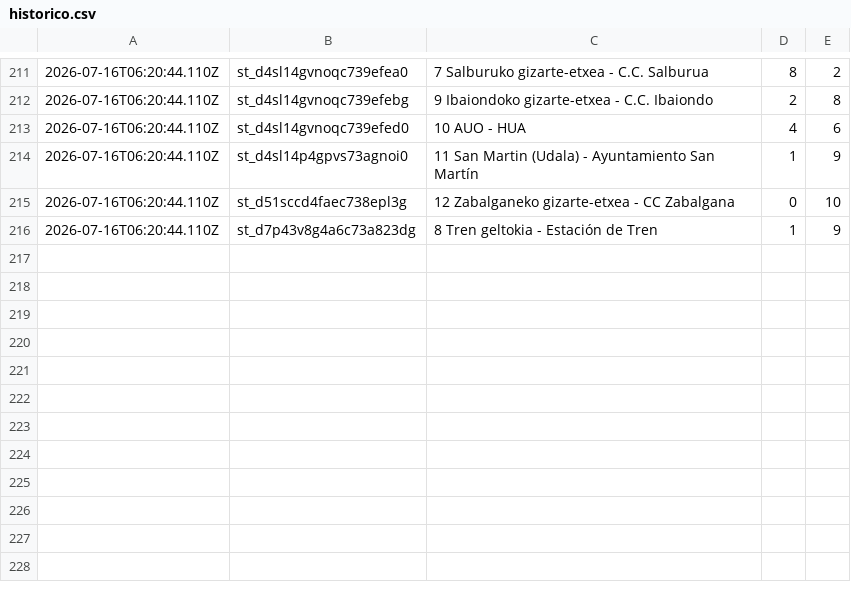
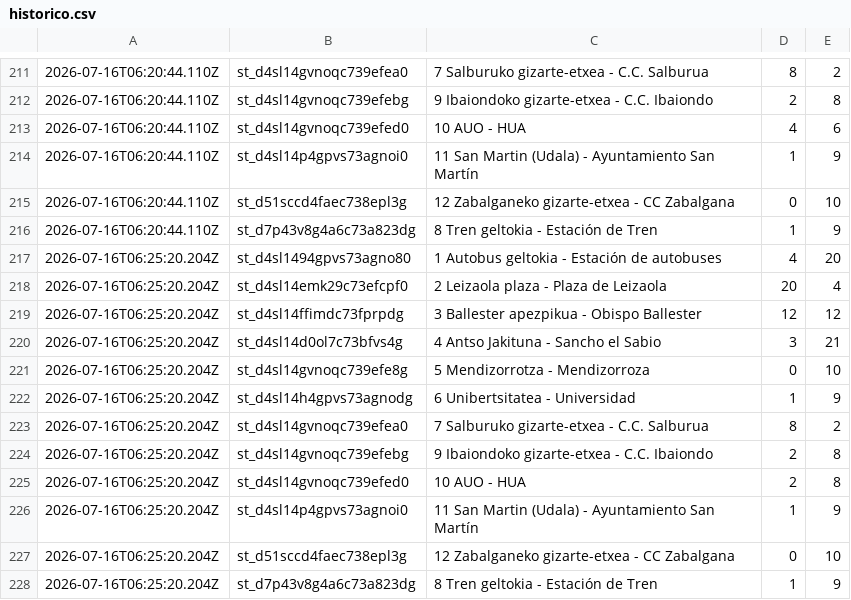
Before and after one commit to eortas/gasteiz_bike_data, a CSV file: historico.csv, drawn as a sheet; only a part is shown, gaps mark what is left out; the diff names each change by its address in the sheet, - before the commit and + after, or states it on an @@ line.

Commit message:
Actualizar histórico: 2026-07-16T06:25:20.204Z

```diff
--- a/historico.csv
+++ b/historico.csv
+row 217: 2026-07-16T06:25:20.204Z | st_d4sl1494gpvs73agno80 | 1 Autobus geltokia - Estación de autobuses | 4 | 20
+row 218: 2026-07-16T06:25:20.204Z | st_d4sl14emk29c73efcpf0 | 2 Leizaola plaza - Plaza de Leizaola | 20 | 4
+row 219: 2026-07-16T06:25:20.204Z | st_d4sl14ffimdc73fprpdg | 3 Ballester apezpikua - Obispo Ballester | 12 | 12
+row 220: 2026-07-16T06:25:20.204Z | st_d4sl14d0ol7c73bfvs4g | 4 Antso Jakituna - Sancho el Sabio | 3 | 21
+row 221: 2026-07-16T06:25:20.204Z | st_d4sl14gvnoqc739efe8g | 5 Mendizorrotza - Mendizorroza | 0 | 10
+row 222: 2026-07-16T06:25:20.204Z | st_d4sl14h4gpvs73agnodg | 6 Unibertsitatea - Universidad | 1 | 9
+row 223: 2026-07-16T06:25:20.204Z | st_d4sl14gvnoqc739efea0 | 7 Salburuko gizarte-etxea - C.C. Salburua | 8 | 2
+row 224: 2026-07-16T06:25:20.204Z | st_d4sl14gvnoqc739efebg | 9 Ibaiondoko gizarte-etxea - C.C. Ibaiondo | 2 | 8
+row 225: 2026-07-16T06:25:20.204Z | st_d4sl14gvnoqc739efed0 | 10 AUO - HUA | 2 | 8
+row 226: 2026-07-16T06:25:20.204Z | st_d4sl14p4gpvs73agnoi0 | 11 San Martin (Udala) - Ayuntamiento San Martín | 1 | 9
+row 227: 2026-07-16T06:25:20.204Z | st_d51sccd4faec738epl3g | 12 Zabalganeko gizarte-etxea - CC Zabalgana | 0 | 10
+row 228: 2026-07-16T06:25:20.204Z | st_d7p43v8g4a6c73a823dg | 8 Tren geltokia - Estación de Tren | 1 | 9
```
